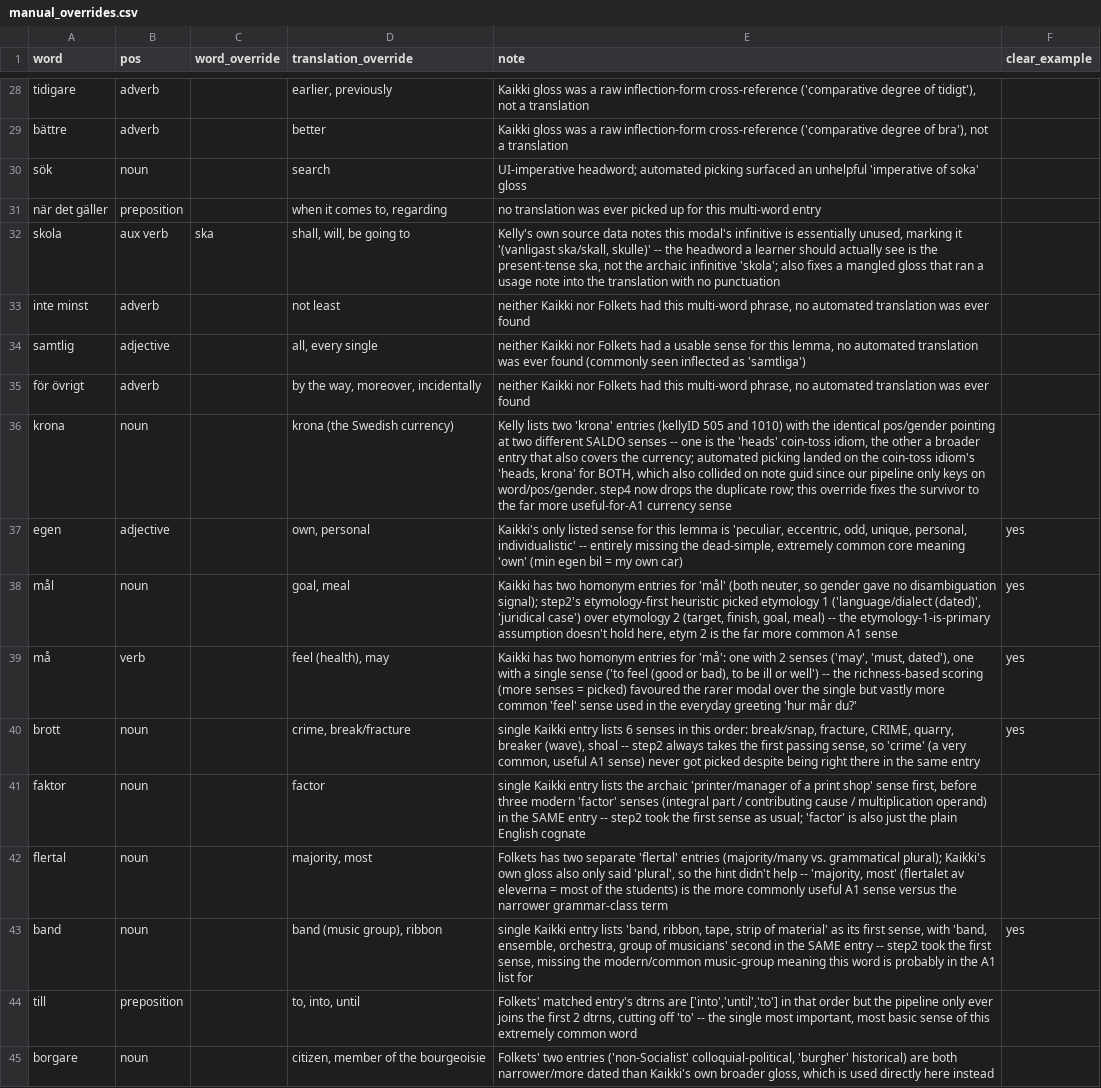
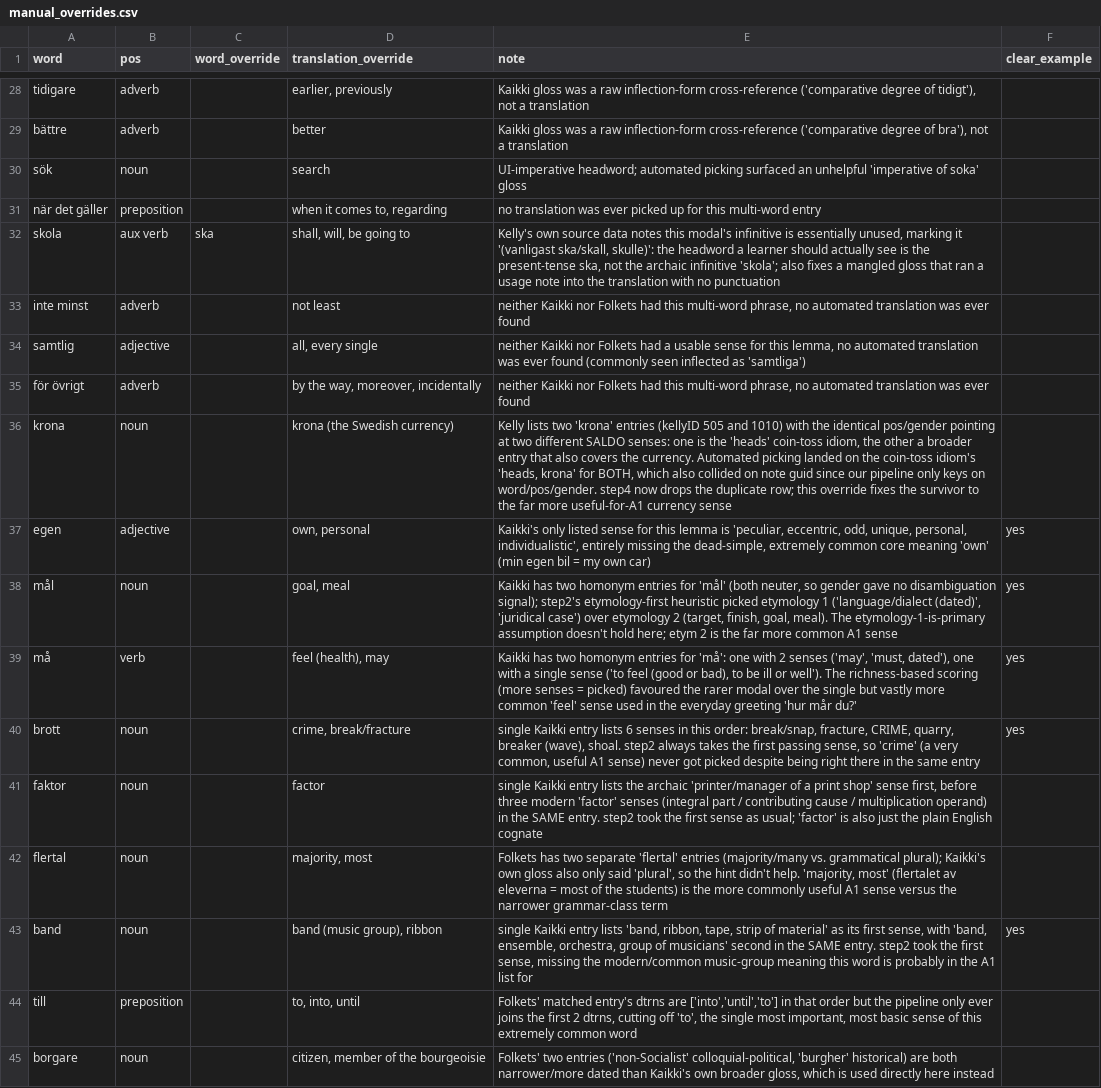
Before and after one commit to vitords/swedish-anki, a CSV file: content/manual_overrides.csv, drawn as a sheet; only a part is shown, gaps mark what is left out; the diff covers the shown part only; the diff names each change by its address in the sheet, - before the commit and + after, or states it on an @@ line.

```diff
--- a/content/manual_overrides.csv
+++ b/content/manual_overrides.csv
-E32 (note): …'(vanligast ska/skall, skulle)' -- the headword…
+E32 (note): …'(vanligast ska/skall, skulle)': the headword…
-E36 (note): …different SALDO senses -- one is the 'heads' coin-toss idiom, the other a broader entry that also covers the currency; automated picking landed…
+E36 (note): …different SALDO senses: one is the 'heads' coin-toss idiom, the other a broader entry that also covers the currency. Automated picking landed…
-E37 (note): …unique, personal, individualistic' -- entirely missing…
+E37 (note): …unique, personal, individualistic', entirely missing…
-E38 (note): …finish, goal, meal) -- the etymology-1-is-primary assumption doesn't hold here, etym 2…
+E38 (note): …finish, goal, meal). The etymology-1-is-primary assumption doesn't hold here; etym 2…
-E39 (note): …ill or well') -- the richness-based scoring…
+E39 (note): …ill or well'). The richness-based scoring…
-E40 (note): …breaker (wave), shoal -- step2 always…
+E40 (note): …breaker (wave), shoal. step2 always…
-E41 (note): …the SAME entry -- step2 took…
+E41 (note): …the SAME entry. step2 took…
-E42 (note): …hint didn't help -- 'majority, most'…
+E42 (note): …hint didn't help. 'majority, most'…
-E43 (note): …the SAME entry -- step2 took…
+E43 (note): …the SAME entry. step2 took…
-E44 (note): …cutting off 'to' -- the single…
+E44 (note): …cutting off 'to', the single…
```
Also changed, not shown: 14 edited cells elsewhere in this file, 16 other files.
